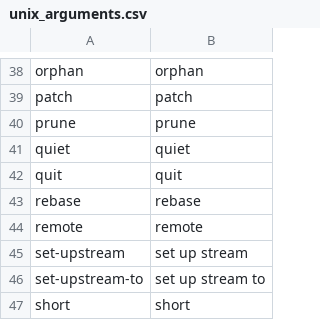
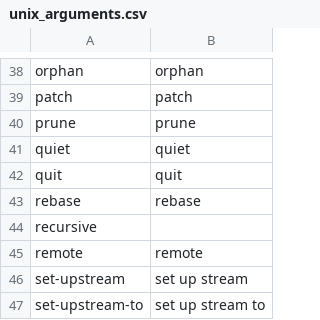
Before and after one commit to DonnerWolfBach/knausj_talon, a CSV file: settings/unix_arguments.csv, drawn as a sheet; only a part is shown, gaps mark what is left out; the shorter side is filled out with more unchanged rows; the diff names each change by its address in the sheet, - before the commit and + after, or states it on an @@ line.

```diff
--- a/settings/unix_arguments.csv
+++ b/settings/unix_arguments.csv
+row 44: recursive
```
Also changed, not shown: 2 other files.
